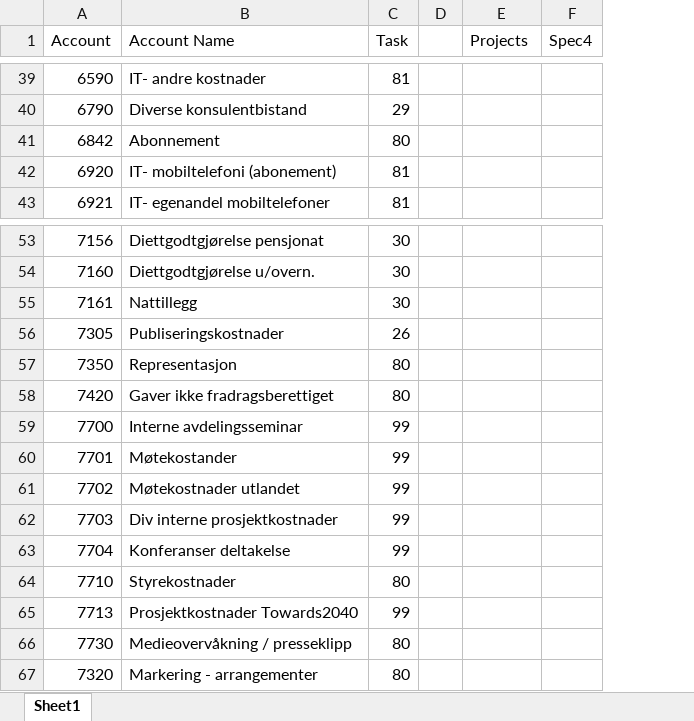
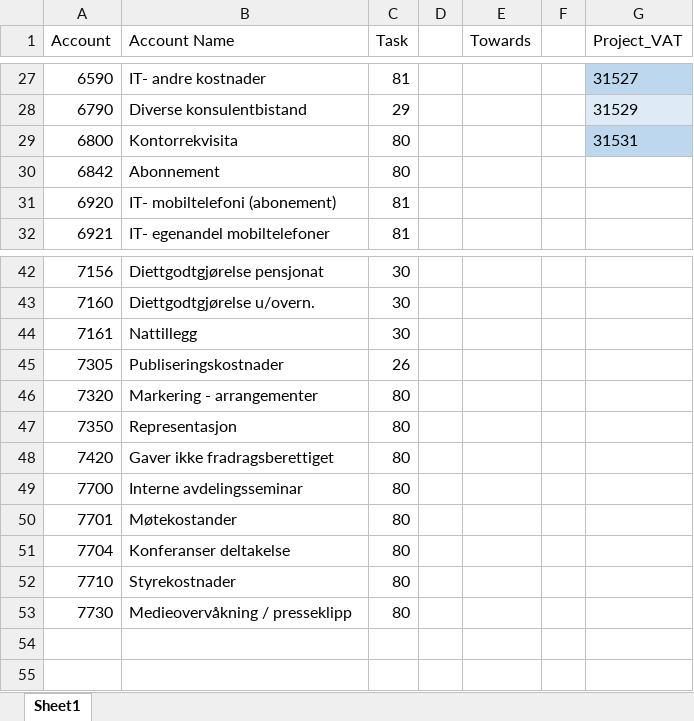
Before and after one commit to ciceroOslo/VIMPACT, an Excel workbook: mapping.xlsx, sheet Sheet1, drawn as a sheet; only a part is shown, gaps mark what is left out; values as stored, in another font and other column widths than the file's, no borders; table styles not drawn; removed rows and columns are numbered as before the commit, all else as after; the diff covers the shown part only; the diff names each change by its address in the sheet, - before the commit and + after, or states it on an @@ line.

```diff
--- a/mapping.xlsx (sheet Sheet1)
+++ b/mapping.xlsx (sheet Sheet1)
-column F (Spec4), empty
+column F, empty
+column G (Project_VAT), rows 27-28: 31527 | 31529
-E1: Projects
+E1: Towards
+row 29: 6800 | Kontorrekvisita | 80 |  |  |  | 31531
@@ row 67 moved to row 46: 7320 @@
-C49:C50 (Task): 99
+C49:C50 (Task): 80
-row 61: 7702 | Møtekostnader utlandet | 99
-row 62: 7703 | Div interne prosjektkostnader | 99
-C51 (Task): 99
+C51 (Task): 80
-row 65: 7713 | Prosjektkostnader Towards2040 | 99
```
Also changed, not shown: 12 removed rows, 9 edited cells and cell formats elsewhere in this sheet, 1 other file.
